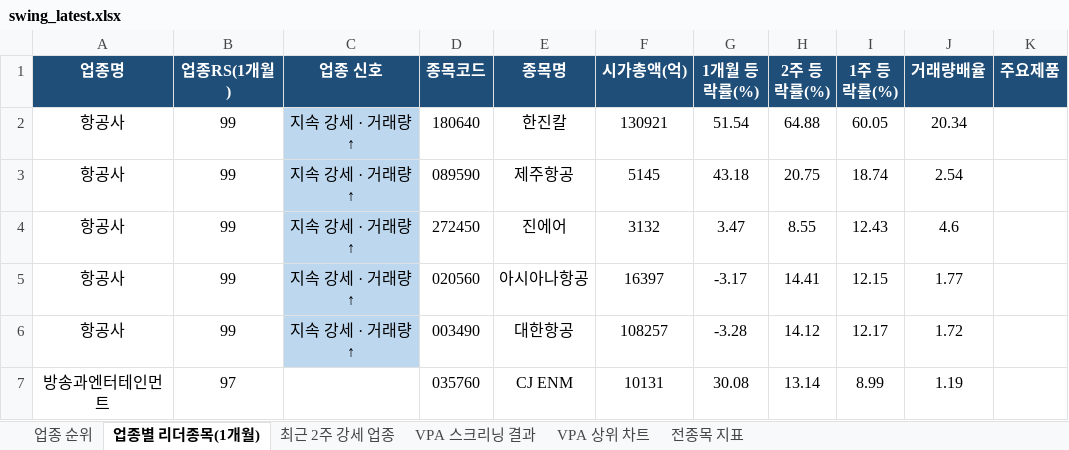
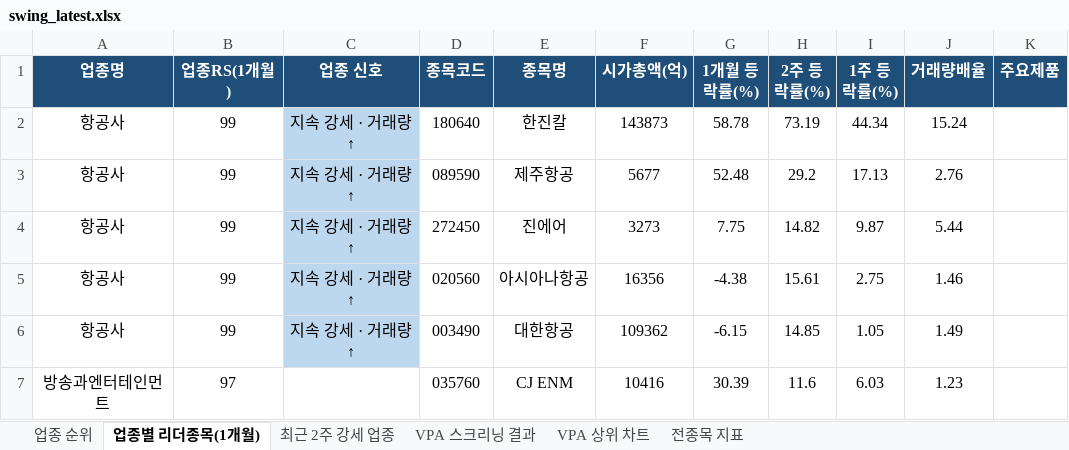
Before and after one commit to gopkh0129/stock, an Excel workbook: docs/data/swing_latest.xlsx, sheet 업종별 리더종목(1개월), drawn as a sheet; only a part is shown; values as stored, in another font and other column widths than the file's, no borders; the diff covers the shown part only; the diff names each change by its address in the sheet, - before the commit and + after, or states it on an @@ line.

```diff
--- a/docs/data/swing_latest.xlsx (sheet 업종별 리더종목(1개월))
+++ b/docs/data/swing_latest.xlsx (sheet 업종별 리더종목(1개월))
-F2 (시가총액(억)): 130921
+F2 (시가총액(억)): 143873
-G2 (1개월 등락률(%)): 51.54
+G2 (1개월 등락률(%)): 58.78
-H2 (2주 등락률(%)): 64.88
+H2 (2주 등락률(%)): 73.19
-I2 (1주 등락률(%)): 60.05
+I2 (1주 등락률(%)): 44.34
-J2 (거래량배율): 20.34
+J2 (거래량배율): 15.24
-F3 (시가총액(억)): 5145
+F3 (시가총액(억)): 5677
-G3 (1개월 등락률(%)): 43.18
+G3 (1개월 등락률(%)): 52.48
-H3 (2주 등락률(%)): 20.75
+H3 (2주 등락률(%)): 29.2
-I3 (1주 등락률(%)): 18.74
+I3 (1주 등락률(%)): 17.13
-J3 (거래량배율): 2.54
+J3 (거래량배율): 2.76
-F4 (시가총액(억)): 3132
+F4 (시가총액(억)): 3273
-G4 (1개월 등락률(%)): 3.47
+G4 (1개월 등락률(%)): 7.75
-H4 (2주 등락률(%)): 8.55
+H4 (2주 등락률(%)): 14.82
-I4 (1주 등락률(%)): 12.43
+I4 (1주 등락률(%)): 9.87
-J4 (거래량배율): 4.6
+J4 (거래량배율): 5.44
-F5 (시가총액(억)): 16397
+F5 (시가총액(억)): 16356
-G5 (1개월 등락률(%)): -3.17
+G5 (1개월 등락률(%)): -4.38
-H5 (2주 등락률(%)): 14.41
+H5 (2주 등락률(%)): 15.61
-I5 (1주 등락률(%)): 12.15
+I5 (1주 등락률(%)): 2.75
-J5 (거래량배율): 1.77
+J5 (거래량배율): 1.46
-F6 (시가총액(억)): 108257
+F6 (시가총액(억)): 109362
-G6 (1개월 등락률(%)): -3.28
+G6 (1개월 등락률(%)): -6.15
-H6 (2주 등락률(%)): 14.12
+H6 (2주 등락률(%)): 14.85
-I6 (1주 등락률(%)): 12.17
+I6 (1주 등락률(%)): 1.05
-J6 (거래량배율): 1.72
+J6 (거래량배율): 1.49
-F7 (시가총액(억)): 10131
+F7 (시가총액(억)): 10416
-G7 (1개월 등락률(%)): 30.08
+G7 (1개월 등락률(%)): 30.39
-H7 (2주 등락률(%)): 13.14
+H7 (2주 등락률(%)): 11.6
-I7 (1주 등락률(%)): 8.99
+I7 (1주 등락률(%)): 6.03
-J7 (거래량배율): 1.19
+J7 (거래량배율): 1.23
```
Also changed, not shown: 25 added rows, 27 removed rows and 74 edited cells elsewhere in this sheet, sheet 전종목 지표, sheet 최근 2주 강세 업종, sheet 업종 순위, sheet VPA 스크리닝 결과, charts or pictures, 1 other file.
